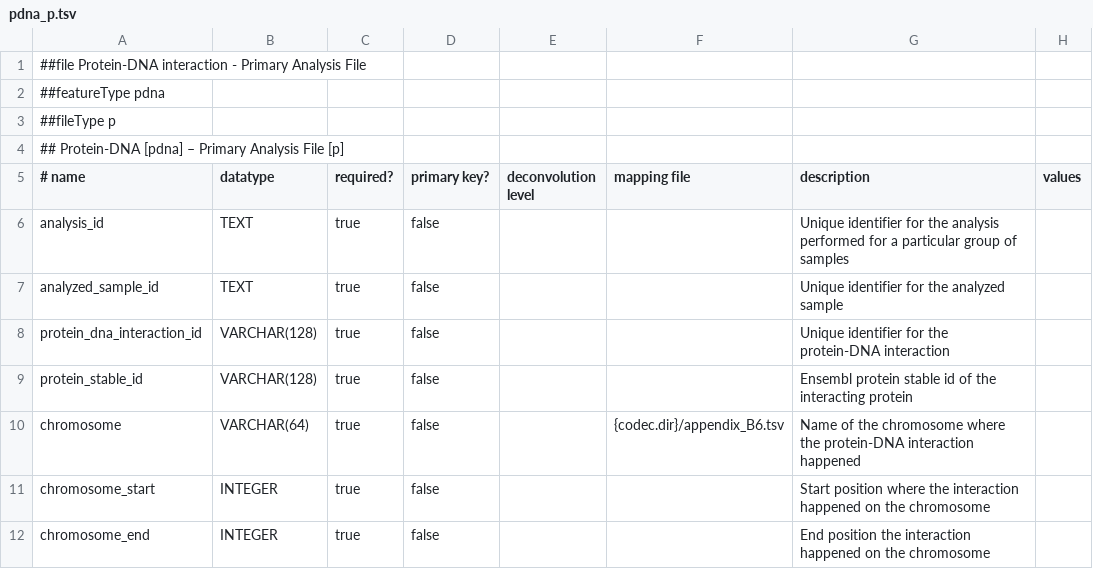
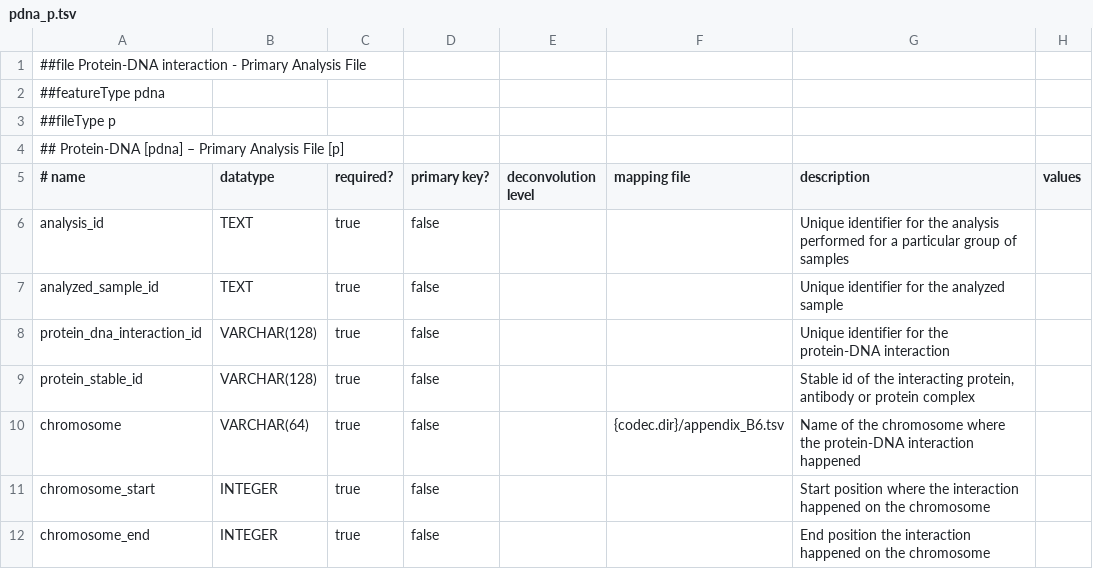
Before and after one commit to inab/BP-Schema-tools, a TSV file: data_model/source/protein-dna/pdna_p.tsv, drawn as a sheet; only a part is shown.

Commit message:
*	New release 0.1.5.1, due a very small change on protein-DNA documentation.
svn path=/ICGC-BLUEPRINT/BLUEPRINT-schema/trunk/; revision=2012

```diff
--- a/data_model/source/protein-dna/pdna_p.tsv
+++ b/data_model/source/protein-dna/pdna_p.tsv
@@ -8,3 +8,3 @@ analyzed_sample_id	TEXT	true	false			Unique identifier for the analyzed sample
 protein_dna_interaction_id	VARCHAR(128)	true	false			Unique identifier for the protein-DNA interaction	
-protein_stable_id	VARCHAR(128)	true	false			Ensembl protein stable id of the interacting protein
+protein_stable_id	VARCHAR(128)	true	false			Stable id of the interacting protein, antibody or protein complex
 chromosome	VARCHAR(64)	true	false		{codec.dir}/appendix_B6.tsv	Name of the chromosome where the protein-DNA interaction happened	
```
Also changed, not shown: 2 other files.
